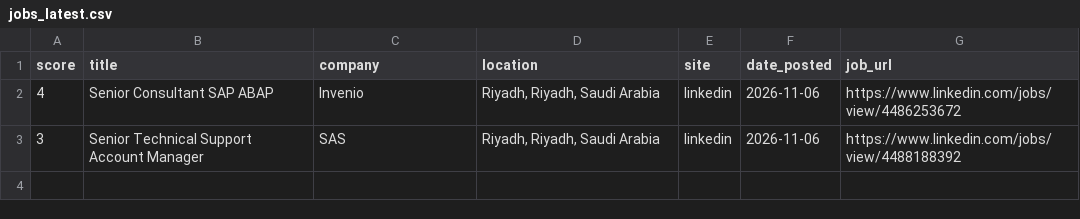
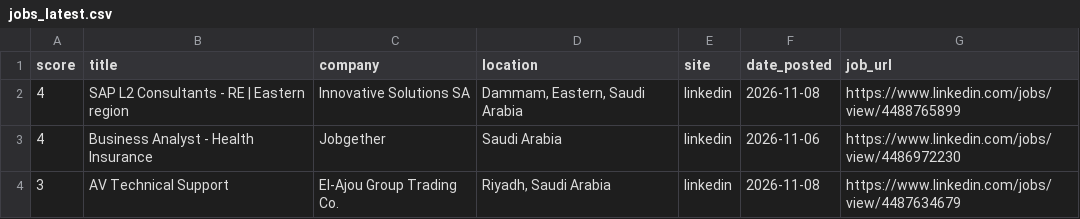
Before and after one commit to anasadil33/jobtracker, a CSV file: jobs_latest.csv, drawn as a sheet.

```diff
--- a/jobs_latest.csv
+++ b/jobs_latest.csv
@@ -1,3 +1,4 @@
 score,title,company,location,site,date_posted,job_url
-4,Senior Consultant SAP ABAP,Invenio,"Riyadh, Riyadh, Saudi Arabia",linkedin,2026-11-06,https://www.linkedin.com/jobs/view/4486253672
-3,Senior Technical Support Account Manager,SAS,"Riyadh, Riyadh, Saudi Arabia",linkedin,2026-11-06,https://www.linkedin.com/jobs/view/4488188392
+4,SAP L2 Consultants - RE | Eastern region,Innovative Solutions SA,"Dammam, Eastern, Saudi Arabia",linkedin,2026-11-08,https://www.linkedin.com/jobs/view/4488765899
+4,Business Analyst - Health Insurance,Jobgether,Saudi Arabia,linkedin,2026-11-06,https://www.linkedin.com/jobs/view/4486972230
+3,AV Technical Support,El-Ajou Group Trading Co.,"Riyadh, Saudi Arabia",linkedin,2026-11-08,https://www.linkedin.com/jobs/view/4487634679
```
Also changed, not shown: seen.csv.
